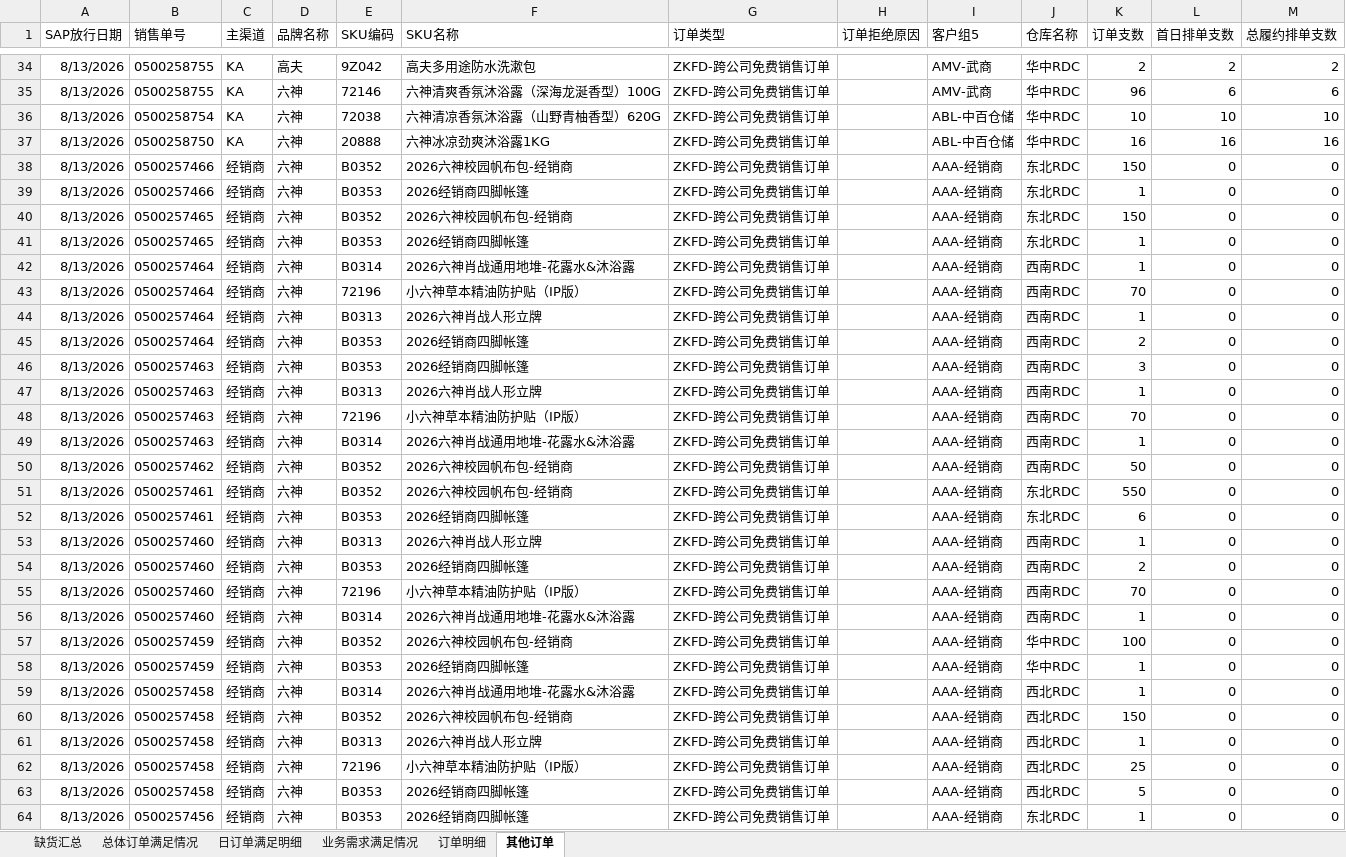
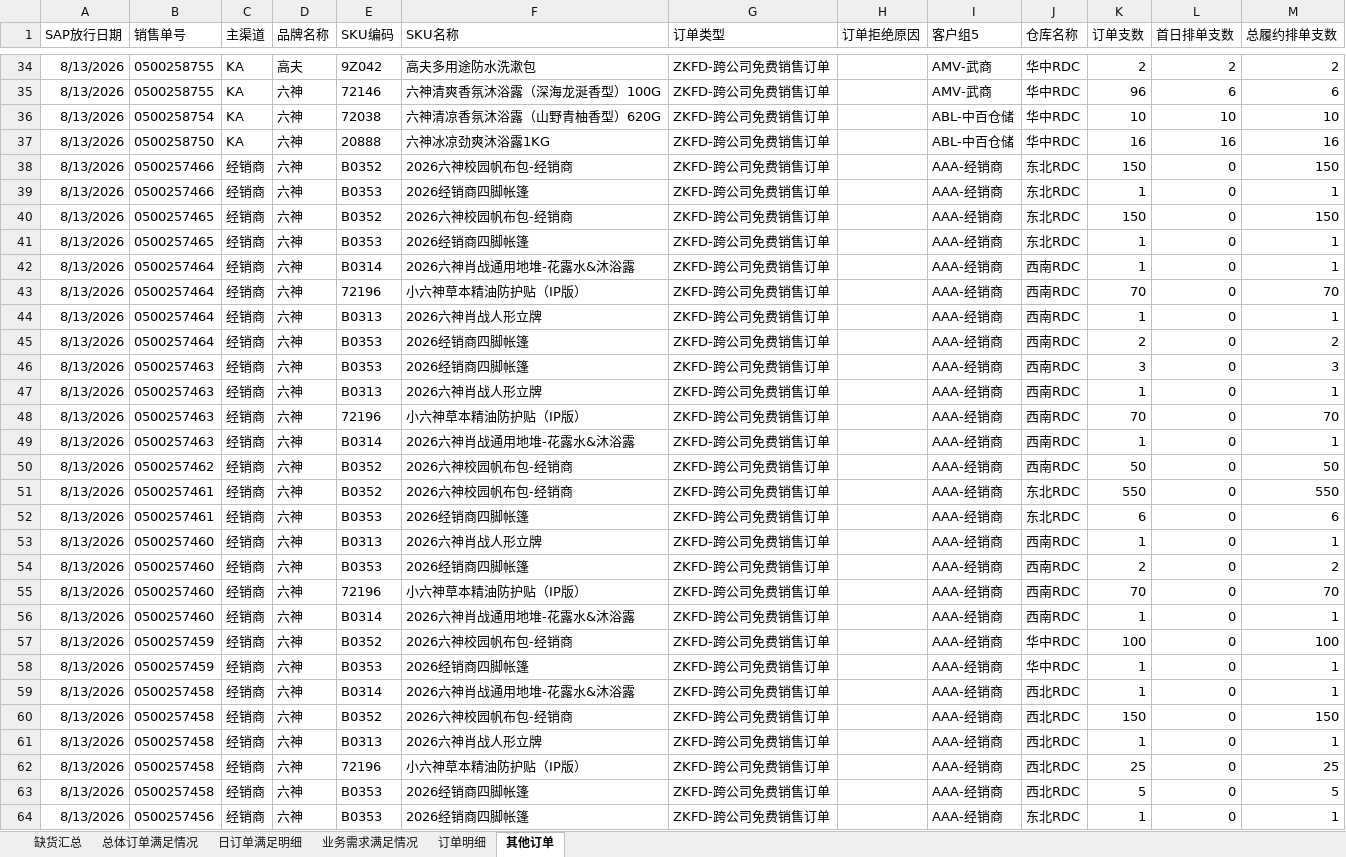
Before and after one commit to zhangyufei345/rdc-dashboard, an Excel workbook: data.xlsx, sheet 其他订单, drawn as a sheet; only a part is shown, gaps mark what is left out; values as stored, in another font and other column widths than the file's, no borders; the diff covers the shown part only; the diff names each change by its address in the sheet, - before the commit and + after, or states it on an @@ line.

```diff
--- a/data.xlsx (sheet 其他订单)
+++ b/data.xlsx (sheet 其他订单)
-M38 (总履约排单支数): 0
+M38 (总履约排单支数): 150
-M39 (总履约排单支数): 0
+M39 (总履约排单支数): 1
-M40 (总履约排单支数): 0
+M40 (总履约排单支数): 150
-M41:M42 (总履约排单支数): 0
+M41:M42 (总履约排单支数): 1
-M43 (总履约排单支数): 0
+M43 (总履约排单支数): 70
-M44 (总履约排单支数): 0
+M44 (总履约排单支数): 1
-M45 (总履约排单支数): 0
+M45 (总履约排单支数): 2
-M46 (总履约排单支数): 0
+M46 (总履约排单支数): 3
-M47 (总履约排单支数): 0
+M47 (总履约排单支数): 1
-M48 (总履约排单支数): 0
+M48 (总履约排单支数): 70
-M49 (总履约排单支数): 0
+M49 (总履约排单支数): 1
-M50 (总履约排单支数): 0
+M50 (总履约排单支数): 50
-M51 (总履约排单支数): 0
+M51 (总履约排单支数): 550
-M52 (总履约排单支数): 0
+M52 (总履约排单支数): 6
-M53 (总履约排单支数): 0
+M53 (总履约排单支数): 1
-M54 (总履约排单支数): 0
+M54 (总履约排单支数): 2
-M55 (总履约排单支数): 0
+M55 (总履约排单支数): 70
-M56 (总履约排单支数): 0
+M56 (总履约排单支数): 1
-M57 (总履约排单支数): 0
+M57 (总履约排单支数): 100
-M58:M59 (总履约排单支数): 0
+M58:M59 (总履约排单支数): 1
-M60 (总履约排单支数): 0
+M60 (总履约排单支数): 150
-M61 (总履约排单支数): 0
+M61 (总履约排单支数): 1
-M62 (总履约排单支数): 0
+M62 (总履约排单支数): 25
-M63 (总履约排单支数): 0
+M63 (总履约排单支数): 5
-M64 (总履约排单支数): 0
+M64 (总履约排单支数): 1
```
Also changed, not shown: 2 moved rows and 62 edited cells elsewhere in this sheet, sheet 订单明细, sheet 缺货汇总, sheet 业务需求满足情况, sheet 总体订单满足情况, sheet 日订单满足明细, formulas that keep their value, 5 other files.
